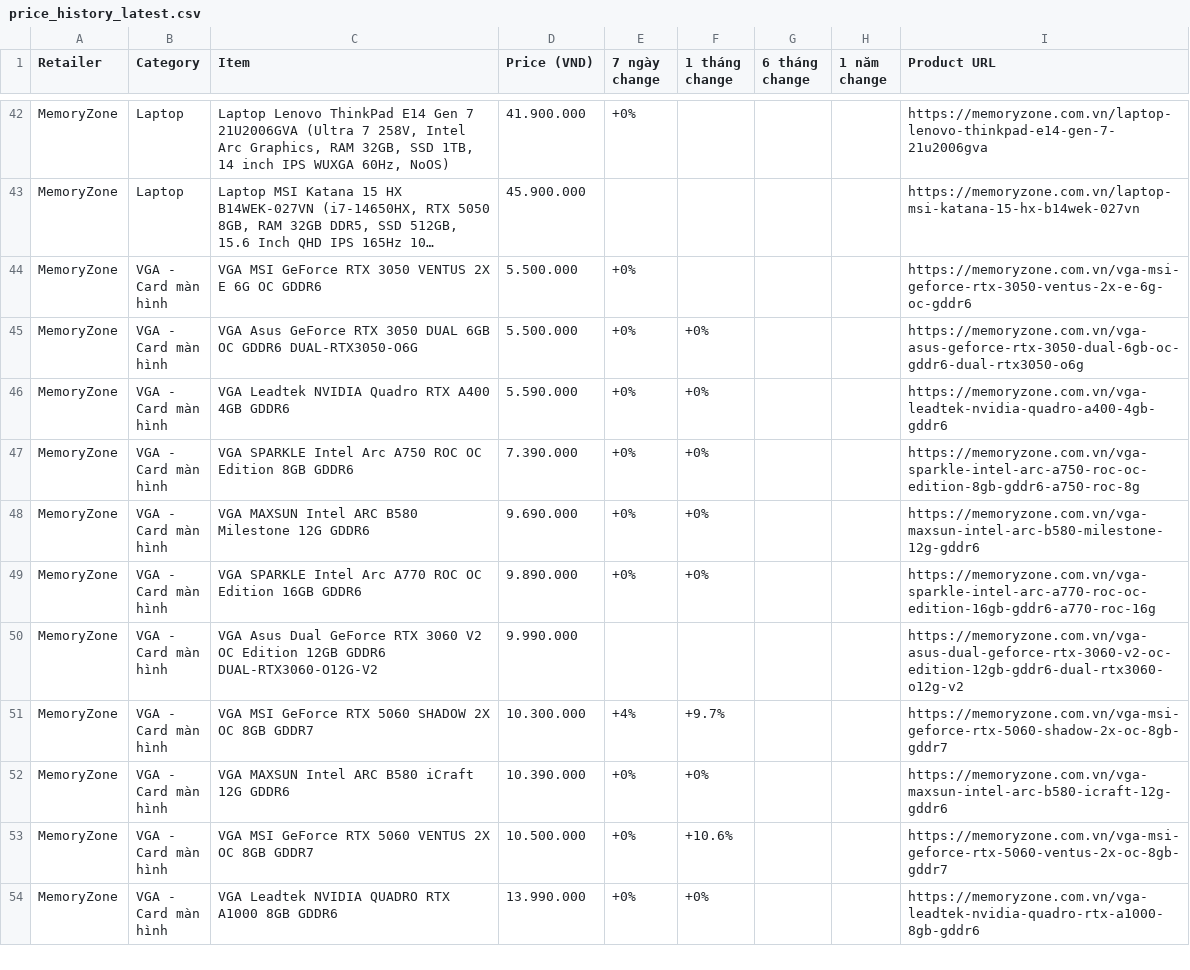
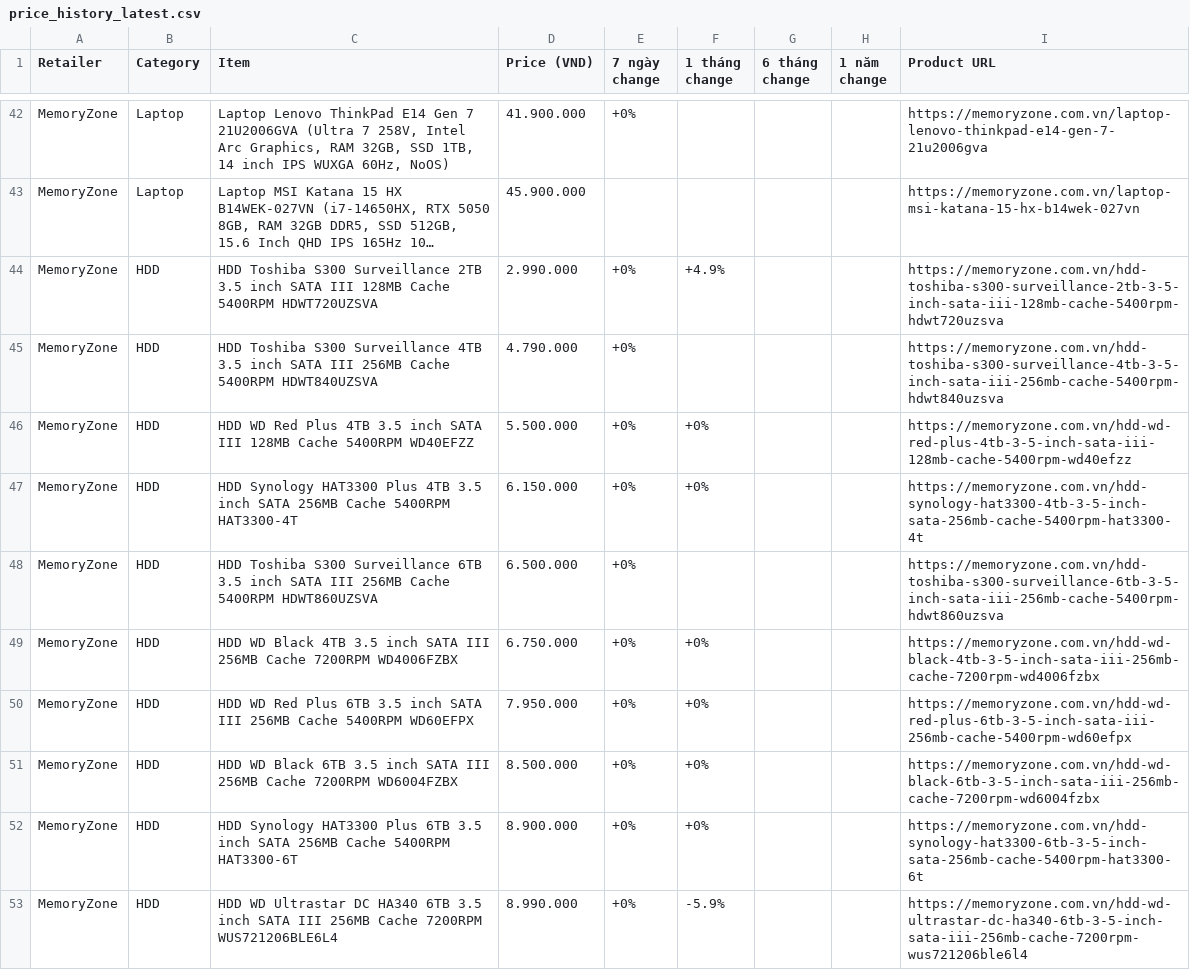
Before and after one commit to tuongphantrue/tech-price-mailer, a CSV file: docs/price_history_latest.csv, drawn as a sheet; only a part is shown, gaps mark what is left out; the shorter side is filled out with more unchanged rows; long unchanged cells end in …; the diff covers the shown part only; the diff names each change by its address in the sheet, - before the commit and + after, or states it on an @@ line.

```diff
--- a/docs/price_history_latest.csv
+++ b/docs/price_history_latest.csv
+row 44: MemoryZone | HDD | HDD Toshiba S300 Surveillance 2TB 3.5 inch SATA III 128MB Cache 5400RPM HDWT720UZSVA | 2.990.000 | +0% | +4.9% |  |  | https://memoryzone.com.vn/hdd-toshiba-s300-surveillance-2tb-3-5-inch-sata-iii-128mb-cache-5400rpm-hdwt720uzsva
+row 45: MemoryZone | HDD | HDD Toshiba S300 Surveillance 4TB 3.5 inch SATA III 256MB Cache 5400RPM HDWT840UZSVA | 4.790.000 | +0% |  |  |  | https://memoryzone.com.vn/hdd-toshiba-s300-surveillance-4tb-3-5-inch-sata-iii-256mb-cache-5400rpm-hdwt840uzsva
+row 46: MemoryZone | HDD | HDD WD Red Plus 4TB 3.5 inch SATA III 128MB Cache 5400RPM WD40EFZZ | 5.500.000 | +0% | +0% |  |  | https://memoryzone.com.vn/hdd-wd-red-plus-4tb-3-5-inch-sata-iii-128mb-cache-5400rpm-wd40efzz
+row 47: MemoryZone | HDD | HDD Synology HAT3300 Plus 4TB 3.5 inch SATA 256MB Cache 5400RPM HAT3300-4T | 6.150.000 | +0% | +0% |  |  | https://memoryzone.com.vn/hdd-synology-hat3300-4tb-3-5-inch-sata-256mb-cache-5400rpm-hat3300-4t
+row 48: MemoryZone | HDD | HDD Toshiba S300 Surveillance 6TB 3.5 inch SATA III 256MB Cache 5400RPM HDWT860UZSVA | 6.500.000 | +0% |  |  |  | https://memoryzone.com.vn/hdd-toshiba-s300-surveillance-6tb-3-5-inch-sata-iii-256mb-cache-5400rpm-hdwt860uzsva
+row 49: MemoryZone | HDD | HDD WD Black 4TB 3.5 inch SATA III 256MB Cache 7200RPM WD4006FZBX | 6.750.000 | +0% | +0% |  |  | https://memoryzone.com.vn/hdd-wd-black-4tb-3-5-inch-sata-iii-256mb-cache-7200rpm-wd4006fzbx
+row 50: MemoryZone | HDD | HDD WD Red Plus 6TB 3.5 inch SATA III 256MB Cache 5400RPM WD60EFPX | 7.950.000 | +0% | +0% |  |  | https://memoryzone.com.vn/hdd-wd-red-plus-6tb-3-5-inch-sata-iii-256mb-cache-5400rpm-wd60efpx
+row 51: MemoryZone | HDD | HDD WD Black 6TB 3.5 inch SATA III 256MB Cache 7200RPM WD6004FZBX | 8.500.000 | +0% | +0% |  |  | https://memoryzone.com.vn/hdd-wd-black-6tb-3-5-inch-sata-iii-256mb-cache-7200rpm-wd6004fzbx
+row 52: MemoryZone | HDD | HDD Synology HAT3300 Plus 6TB 3.5 inch SATA 256MB Cache 5400RPM HAT3300-6T | 8.900.000 | +0% | +0% |  |  | https://memoryzone.com.vn/hdd-synology-hat3300-6tb-3-5-inch-sata-256mb-cache-5400rpm-hat3300-6t
+row 53: MemoryZone | HDD | HDD WD Ultrastar DC HA340 6TB 3.5 inch SATA III 256MB Cache 7200RPM WUS721206BLE6L4 | 8.990.000 | +0% | -5.9% |  |  | https://memoryzone.com.vn/hdd-wd-ultrastar-dc-ha340-6tb-3-5-inch-sata-iii-256mb-cache-7200rpm-wus721206ble6l4
```
Also changed, not shown: 10 added rows and 2 moved rows elsewhere in this file.
